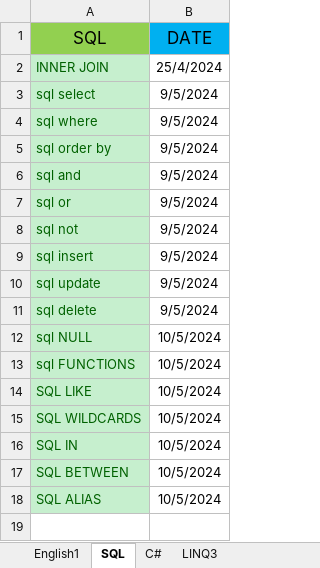
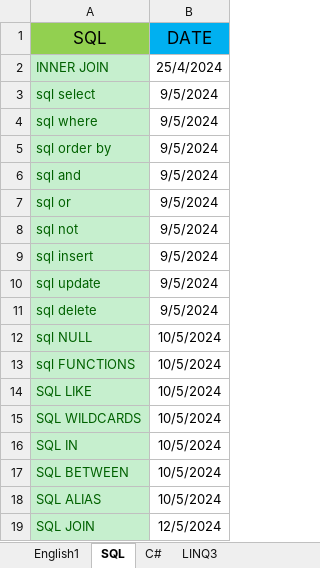
Before and after one commit to Farouk-Ahmed/Task, an Excel workbook: Task.xlsx, sheet SQL, drawn as a sheet; values as stored, in another font and other column widths than the file's, no borders; the diff names each change by its address in the sheet, - before the commit and + after, or states it on an @@ line.

```diff
--- a/Task.xlsx (sheet SQL)
+++ b/Task.xlsx (sheet SQL)
+row 19: SQL JOIN | 12/5/2024
```
Also changed, not shown: sheet C#, sheet English1.
